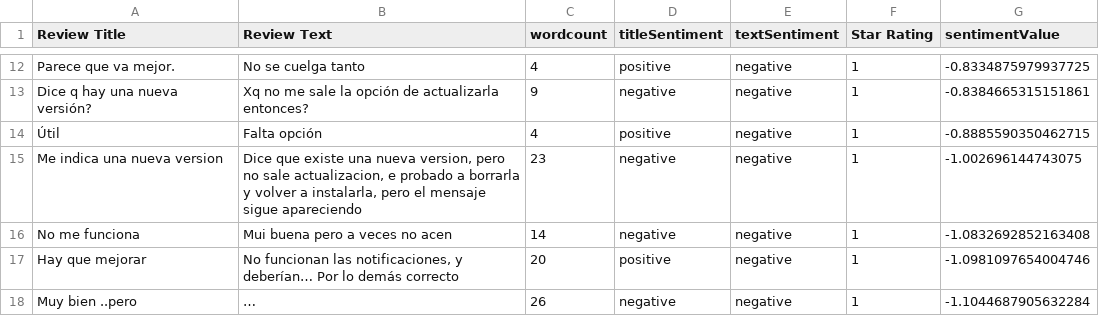
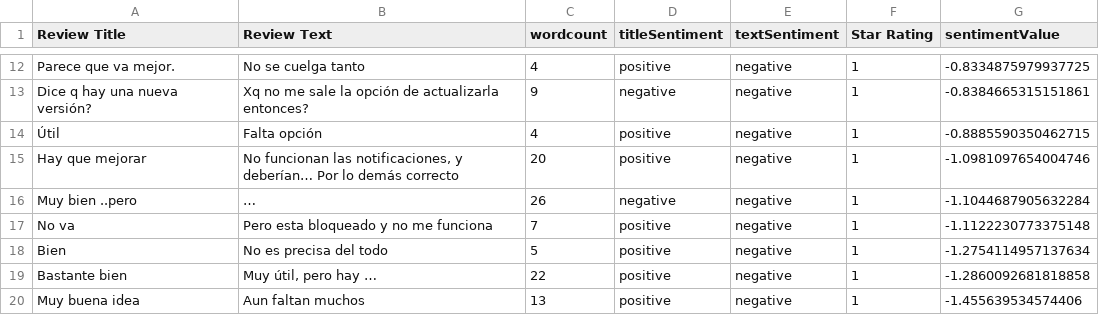
Before and after one commit to mpadinrepo/BIGDATA_IA, a CSV file: BIGDATA_IA/ML_VANESA/Unidad2_Aprendizaje_Supervisada/KNN Classification-20240205/reviews_sentiment.csv, drawn as a sheet; only a part is shown, gaps mark what is left out; the shorter side is filled out with more unchanged rows; the diff names each change by its address in the sheet, - before the commit and + after, or states it on an @@ line.

```diff
--- a/BIGDATA_IA/ML_VANESA/Unidad2_Aprendizaje_Supervisada/KNN Classification-20240205/reviews_sentiment.csv
+++ b/BIGDATA_IA/ML_VANESA/Unidad2_Aprendizaje_Supervisada/KNN Classification-20240205/reviews_sentiment.csv
-row 15: Me indica una nueva version | Dice que existe una nueva version, pero no sale actualizacion, e probado a borrarla y volver a instalarla, pero el mensaje sigue apareciendo | 23 | negative | negative | 1 | -1.002696144743075
-row 16: No me funciona | Mui buena pero a veces no acen | 14 | negative | negative | 1 | -1.0832692852163408
```
Also changed, not shown: 31 other files.
